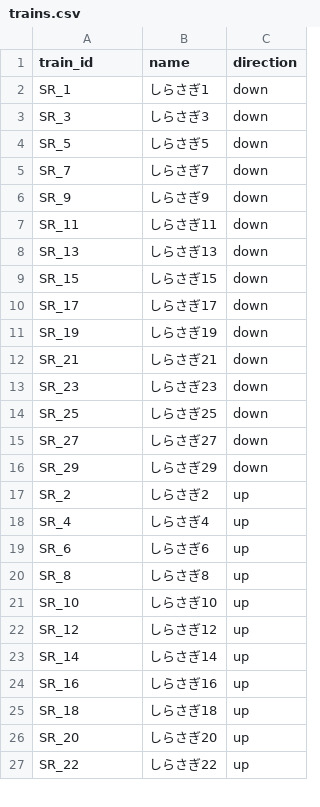
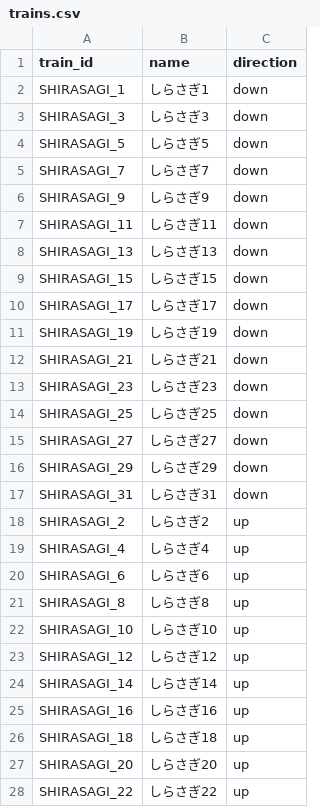
Before and after one commit to tetsuhagi/tetsudou-map-jp, a CSV file: data/timetables/SHIRASAGI/trains.csv, drawn as a sheet; only a part is shown; the diff covers the shown part only.

```diff
--- a/data/timetables/SHIRASAGI/trains.csv
+++ b/data/timetables/SHIRASAGI/trains.csv
@@ -1,27 +1,28 @@
 train_id,name,direction
-SR_1,しらさぎ1,down
-SR_3,しらさぎ3,down
-SR_5,しらさぎ5,down
-SR_7,しらさぎ7,down
-SR_9,しらさぎ9,down
-SR_11,しらさぎ11,down
-SR_13,しらさぎ13,down
-SR_15,しらさぎ15,down
-SR_17,しらさぎ17,down
-SR_19,しらさぎ19,down
-SR_21,しらさぎ21,down
-SR_23,しらさぎ23,down
-SR_25,しらさぎ25,down
-SR_27,しらさぎ27,down
-SR_29,しらさぎ29,down
-SR_2,しらさぎ2,up
-SR_4,しらさぎ4,up
-SR_6,しらさぎ6,up
-SR_8,しらさぎ8,up
-SR_10,しらさぎ10,up
-SR_12,しらさぎ12,up
-SR_14,しらさぎ14,up
-SR_16,しらさぎ16,up
-SR_18,しらさぎ18,up
-SR_20,しらさぎ20,up
-SR_22,しらさぎ22,up
+SHIRASAGI_1,しらさぎ1,down
+SHIRASAGI_3,しらさぎ3,down
+SHIRASAGI_5,しらさぎ5,down
+SHIRASAGI_7,しらさぎ7,down
+SHIRASAGI_9,しらさぎ9,down
+SHIRASAGI_11,しらさぎ11,down
+SHIRASAGI_13,しらさぎ13,down
+SHIRASAGI_15,しらさぎ15,down
+SHIRASAGI_17,しらさぎ17,down
+SHIRASAGI_19,しらさぎ19,down
+SHIRASAGI_21,しらさぎ21,down
+SHIRASAGI_23,しらさぎ23,down
+SHIRASAGI_25,しらさぎ25,down
+SHIRASAGI_27,しらさぎ27,down
+SHIRASAGI_29,しらさぎ29,down
+SHIRASAGI_31,しらさぎ31,down
+SHIRASAGI_2,しらさぎ2,up
+SHIRASAGI_4,しらさぎ4,up
+SHIRASAGI_6,しらさぎ6,up
+SHIRASAGI_8,しらさぎ8,up
+SHIRASAGI_10,しらさぎ10,up
+SHIRASAGI_12,しらさぎ12,up
+SHIRASAGI_14,しらさぎ14,up
+SHIRASAGI_16,しらさぎ16,up
+SHIRASAGI_18,しらさぎ18,up
+SHIRASAGI_20,しらさぎ20,up
+SHIRASAGI_22,しらさぎ22,up
```
Also changed, not shown: 1 added row and 4 edited cells elsewhere in this file, 5 other files.
